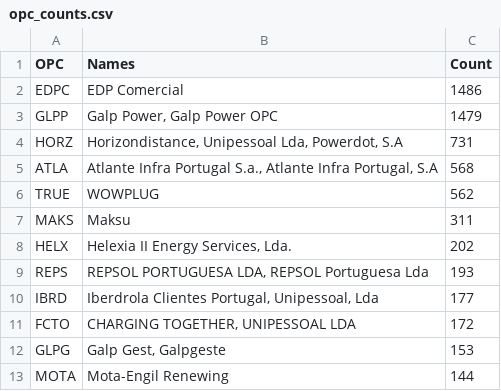
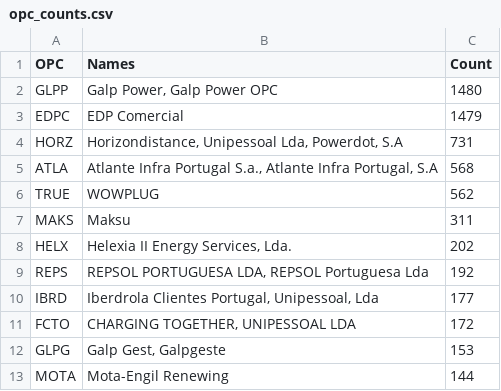
Before and after one commit to avataranedotas/get_NAP_mobie, a CSV file: opc_counts.csv, drawn as a sheet; only a part is shown.

```diff
--- a/opc_counts.csv
+++ b/opc_counts.csv
@@ -1,4 +1,4 @@
 OPC;Names;Count
-EDPC;EDP Comercial;1486
-GLPP;Galp Power, Galp Power OPC;1479
+GLPP;Galp Power, Galp Power OPC;1480
+EDPC;EDP Comercial;1479
 HORZ;Horizondistance, Unipessoal Lda, Powerdot, S.A;731
@@ -8,3 +8,3 @@ MAKS;Maksu;311
 HELX;Helexia II Energy Services, Lda.;202
-REPS;REPSOL PORTUGUESA LDA, REPSOL Portuguesa Lda;193
+REPS;REPSOL PORTUGUESA LDA, REPSOL Portuguesa Lda;192
 IBRD;Iberdrola Clientes Portugal, Unipessoal, Lda;177
```
Also changed, not shown: opc_counts.tsv, power_table.csv, 14 other files.
